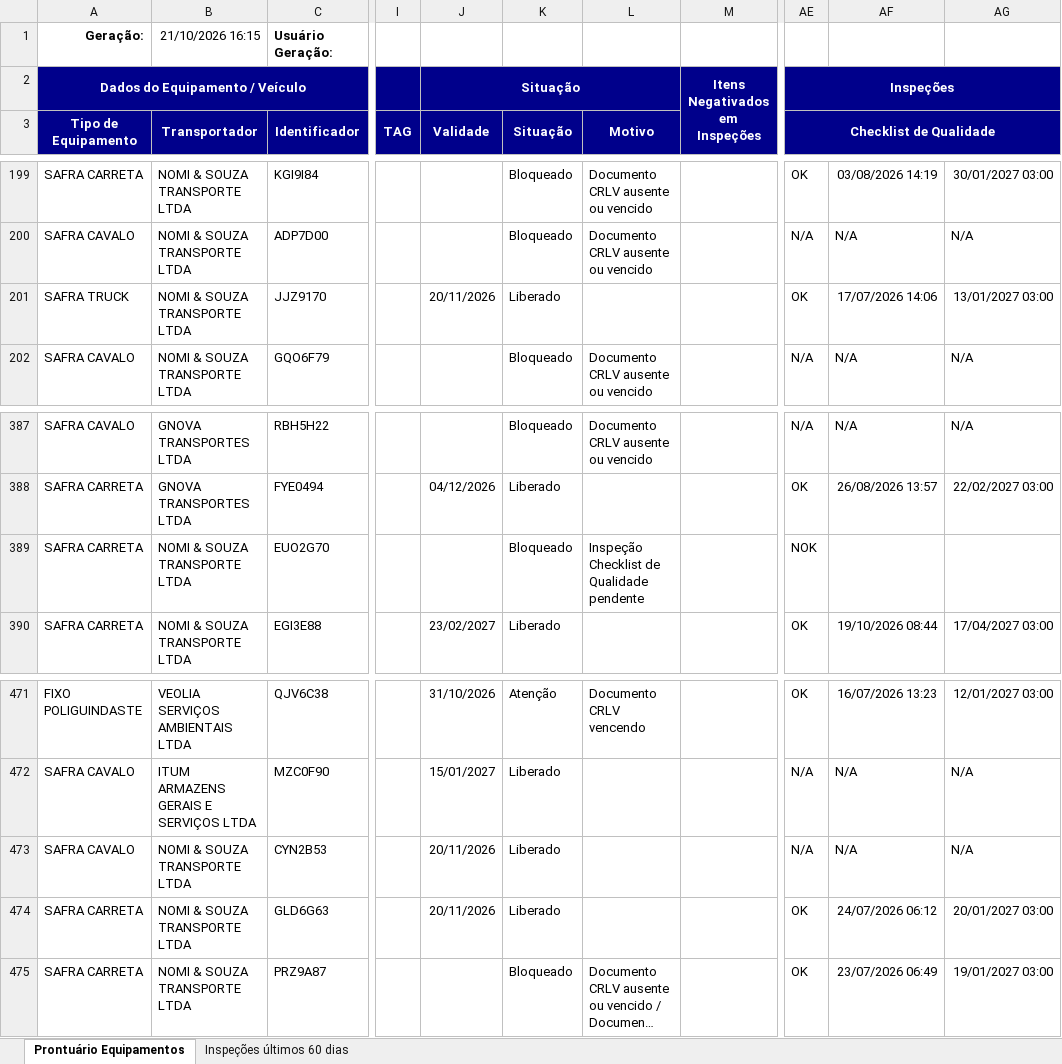
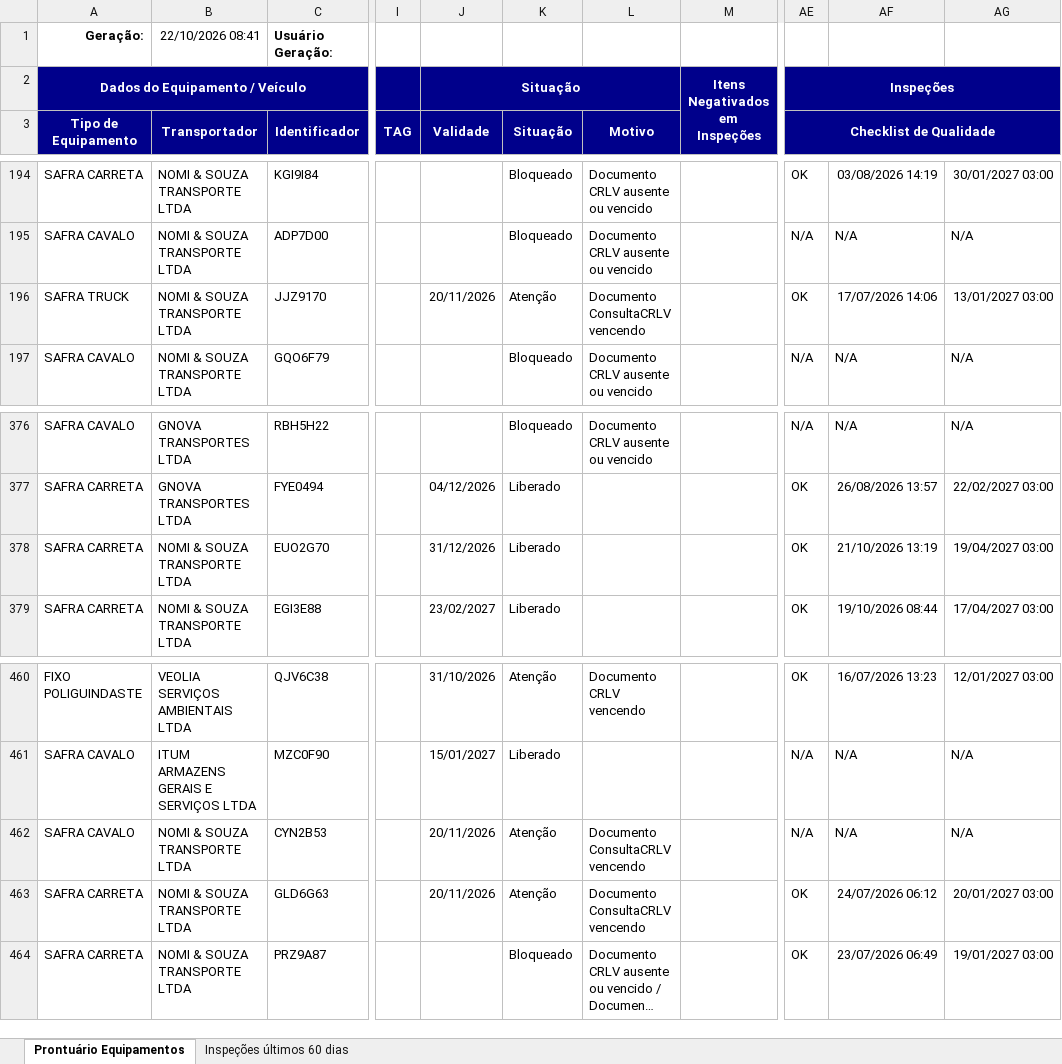
Before and after one commit to hannahfrotalegal/painel-frotalegal-heinz, an Excel workbook: dados/prontuario-equipamentos_1.xlsx, sheet Prontuário Equipamentos, drawn as a sheet; only a part is shown, gaps mark what is left out; long unchanged cells end in …; values as stored, in another font and other column widths than the file's, no borders; addresses are those after the commit; the diff covers the shown part only; the diff names each change by its address in the sheet, - before the commit and + after, or states it on an @@ line.

```diff
--- a/dados/prontuario-equipamentos_1.xlsx (sheet Prontuário Equipamentos)
+++ b/dados/prontuario-equipamentos_1.xlsx (sheet Prontuário Equipamentos)
-B1 (Transportador): 21/10/2026 16:15
+B1 (Transportador): 22/10/2026 08:41
-K196 (Situação): Liberado
+K196 (Situação): Atenção
-L196 (Motivo): (empty)
+L196 (Motivo): Documento ConsultaCRLV vencendo
-J378 (Validade): (empty)
+J378 (Validade): 31/12/2026
-K378 (Situação): Bloqueado
+K378 (Situação): Liberado
-L378 (Motivo): Inspeção Checklist de Qualidade pendente
+L378 (Motivo): (empty)
-AE378 (Checklist de Qualidade): NOK
+AE378 (Checklist de Qualidade): OK
-AF378: (empty)
+AF378: 21/10/2026 13:19
-AG378: (empty)
+AG378: 19/04/2027 03:00
-K462:K463 (Situação): Liberado
+K462:K463 (Situação): Atenção
-L462:L463 (Motivo): (empty)
+L462:L463 (Motivo): Documento ConsultaCRLV vencendo
```
Also changed, not shown: 11 removed rows elsewhere in this sheet, sheet Inspeções últimos 60 dias.
